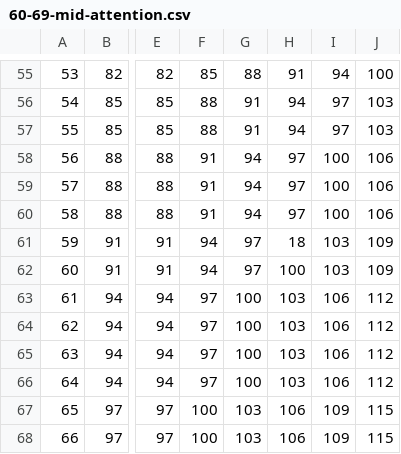
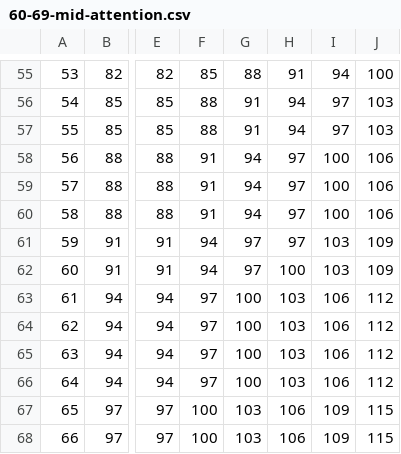
Before and after one commit to colllten/rbans-scoring, a CSV file: src/main/resources/mid/attention/60-69-mid-attention.csv, drawn as a sheet; only a part is shown, gaps mark what is left out; the diff names each change by its address in the sheet, - before the commit and + after, or states it on an @@ line.

```diff
--- a/src/main/resources/mid/attention/60-69-mid-attention.csv
+++ b/src/main/resources/mid/attention/60-69-mid-attention.csv
-H61: 18
+H61: 97
```
Also changed, not shown: 3 other files.
